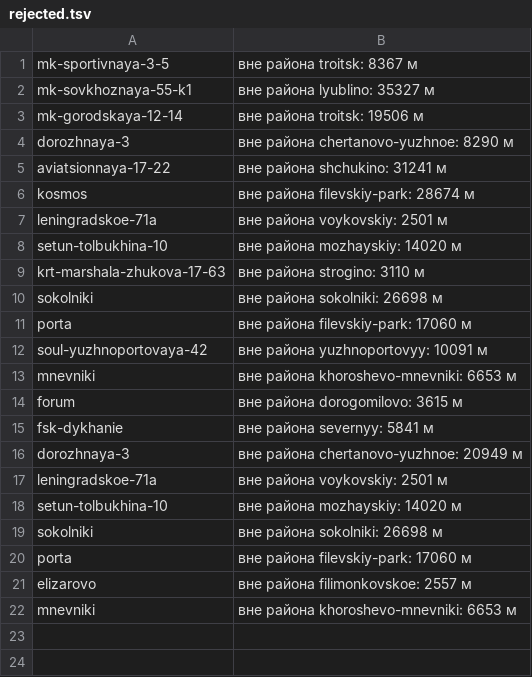
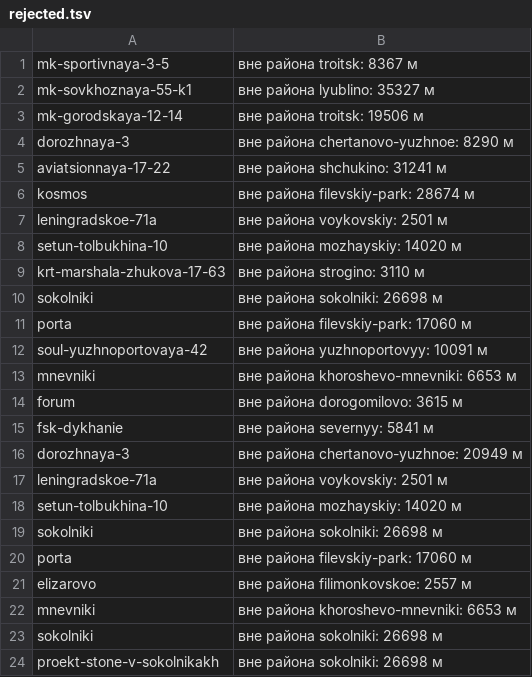
Before and after one commit to dvasincom-sketch/shakhmatka, a TSV file: pipeline/geo-objects/rejected.tsv, drawn as a sheet; the diff names each change by its address in the sheet, - before the commit and + after, or states it on an @@ line.

```diff
--- a/pipeline/geo-objects/rejected.tsv
+++ b/pipeline/geo-objects/rejected.tsv
+row 23: sokolniki | вне района sokolniki: 26698 м
+row 24: proekt-stone-v-sokolnikakh | вне района sokolniki: 26698 м
```
Also changed, not shown: 12 other files.
